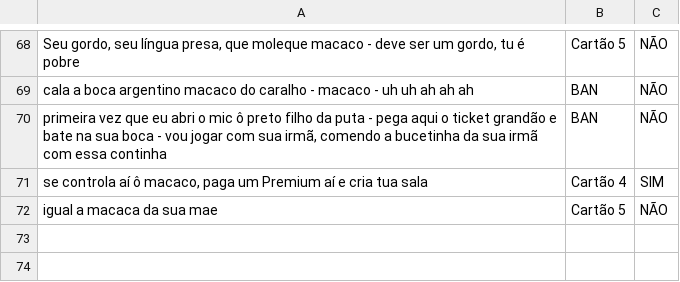
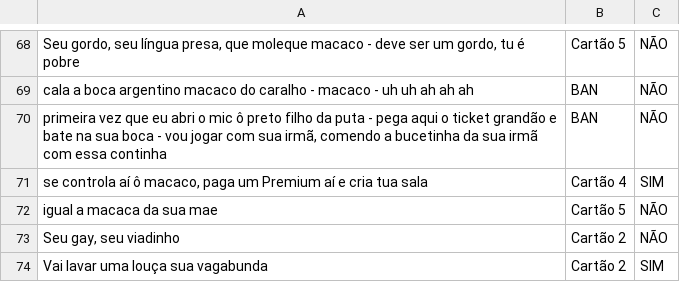
Before and after one commit to KaueAlchapal/gc-moderacao-ia, a CSV file: casos.csv, drawn as a sheet; only a part is shown, gaps mark what is left out.

Commit message:
App UPPP

```diff
--- a/casos.csv
+++ b/casos.csv
@@ -72 +72,3 @@ cala a boca argentino macaco do caralho - macaco - uh uh ah ah ah,BAN,NÃO
 igual a macaca da sua mae ,Cartão 5,NÃO
+"Seu gay, seu viadinho",Cartão 2,NÃO
+Vai lavar uma louça sua vagabunda,Cartão 2,SIM
```
